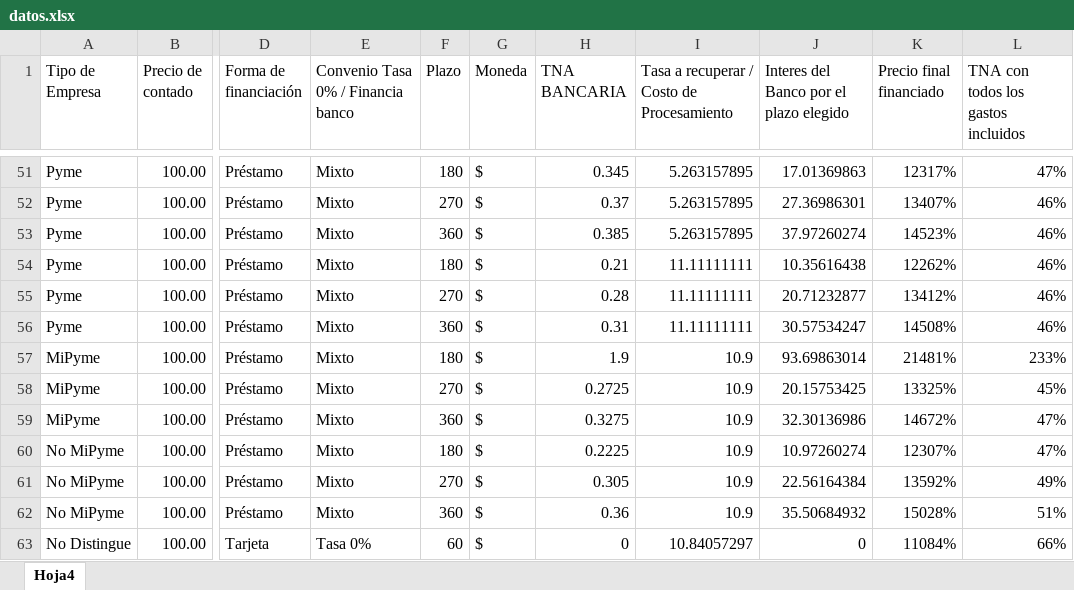
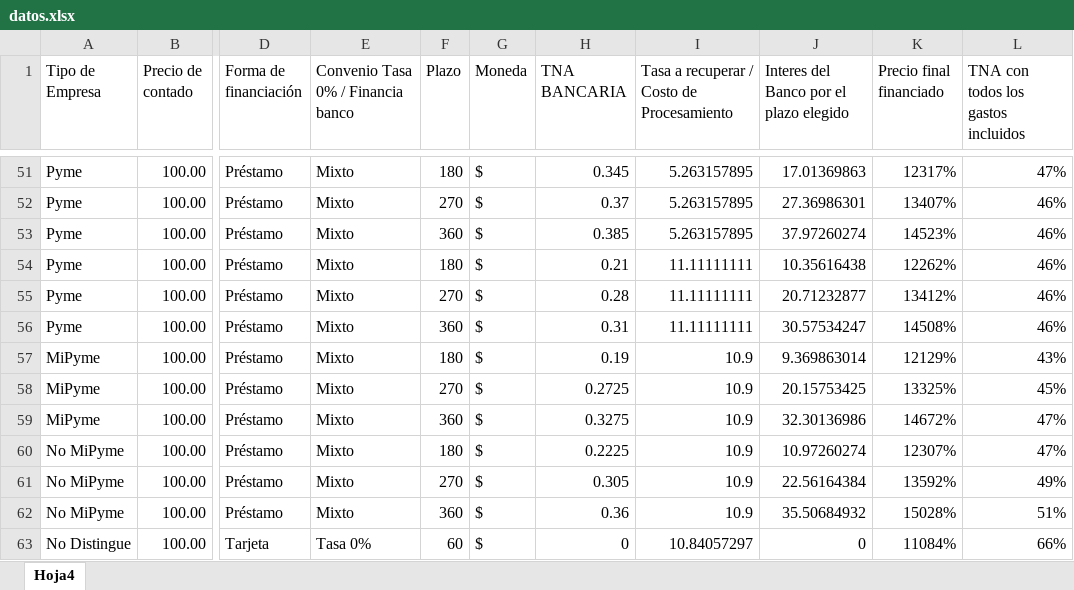
Before and after one commit to nicoacebo01/simulador, an Excel workbook: datos.xlsx, sheet Hoja4, drawn as a sheet; only a part is shown, gaps mark what is left out; values as stored, in another font and other column widths than the file's, no borders; the diff names each change by its address in the sheet, - before the commit and + after, or states it on an @@ line.

Commit message:
Add files via upload

```diff
--- a/datos.xlsx (sheet Hoja4)
+++ b/datos.xlsx (sheet Hoja4)
-H57 (TNA BANCARIA): 1.9
+H57 (TNA BANCARIA): 0.19
-J57: 93.69863014
+J57: 9.369863014
-K57 (Precio final financiado): 21481%
+K57 (Precio final financiado): 12129%
-L57: 233%
+L57: 43%
```
